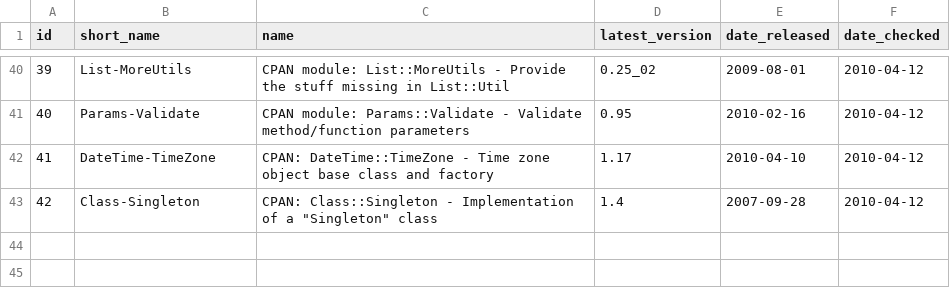
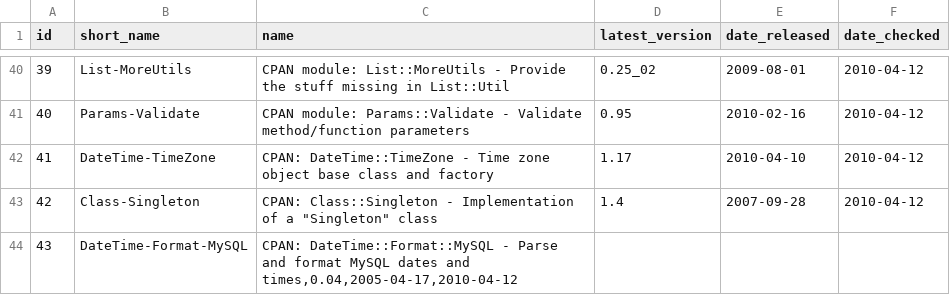
Before and after one commit to troywill/shilohSchema, a CSV file: 2010_spring/csv/packages.csv, drawn as a sheet; only a part is shown, gaps mark what is left out; the diff names each change by its address in the sheet, - before the commit and + after, or states it on an @@ line.

```diff
--- a/2010_spring/csv/packages.csv
+++ b/2010_spring/csv/packages.csv
+row 44: 43 | DateTime-Format-MySQL | CPAN: DateTime::Format::MySQL - Parse and format MySQL dates and times,0.04,2005-04-17,2010-04-12
```
Also changed, not shown: 2010_spring/csv/latest_tarball.csv, 2010_spring/csv/webpages.csv, 1 other file.
